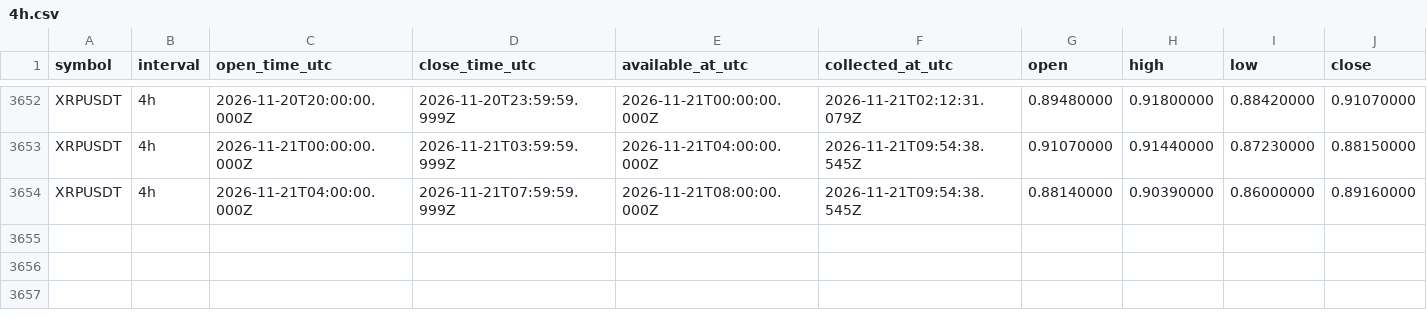
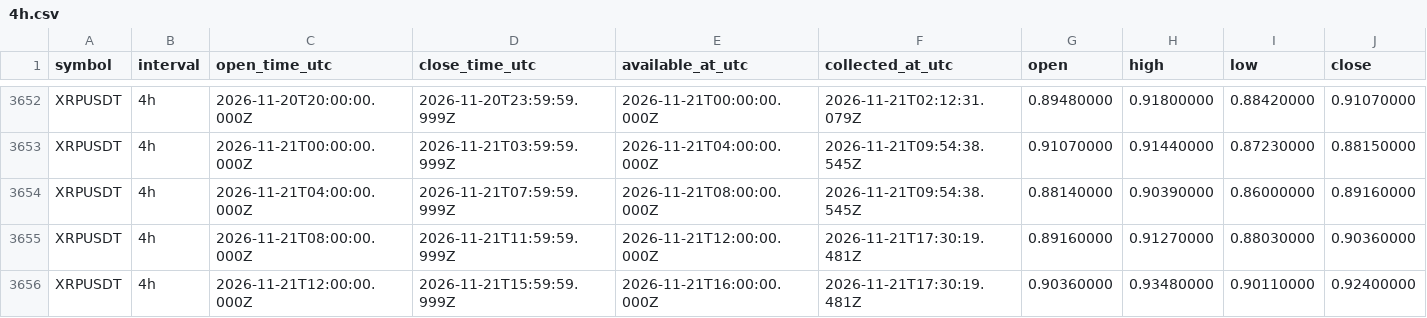
Before and after one commit to Tontsa128/-ai-trading-pro, a CSV file: historical-data/binance/XRPUSDT/4h.csv, drawn as a sheet; only a part is shown, gaps mark what is left out; rows hold the shown columns only; the diff names each change by its address in the sheet, - before the commit and + after, or states it on an @@ line.

```diff
--- a/historical-data/binance/XRPUSDT/4h.csv
+++ b/historical-data/binance/XRPUSDT/4h.csv
+row 3655: XRPUSDT | 4h | 2026-11-21T08:00:00.000Z | 2026-11-21T11:59:59.999Z | 2026-11-21T12:00:00.000Z | 2026-11-21T17:30:19.481Z | 0.89160000 | 0.91270000 | 0.88030000 | 0.90360000
+row 3656: XRPUSDT | 4h | 2026-11-21T12:00:00.000Z | 2026-11-21T15:59:59.999Z | 2026-11-21T16:00:00.000Z | 2026-11-21T17:30:19.481Z | 0.90360000 | 0.93480000 | 0.90110000 | 0.92400000
```
Also changed, not shown: historical-data/binance/BNBUSDT/4h.csv, historical-data/binance/BTCUSDT/4h.csv, 12 other files.
